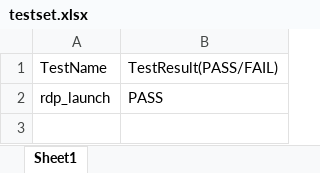
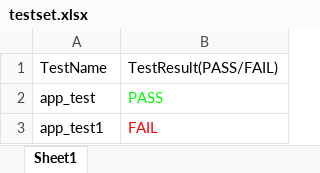
Before and after one commit to nettlay/HPEasyShell, an Excel workbook: testset.xlsx, sheet Sheet1, drawn as a sheet; values as stored, in another font and other column widths than the file's, no borders; the diff names each change by its address in the sheet, - before the commit and + after, or states it on an @@ line.

```diff
--- a/testset.xlsx (sheet Sheet1)
+++ b/testset.xlsx (sheet Sheet1)
-A2: rdp_launch
+A2: app_test
-B2 text colour: black
+B2 text colour: #00FF00
+row 3: app_test1 | FAIL
```
Also changed, not shown: 3 other files.
